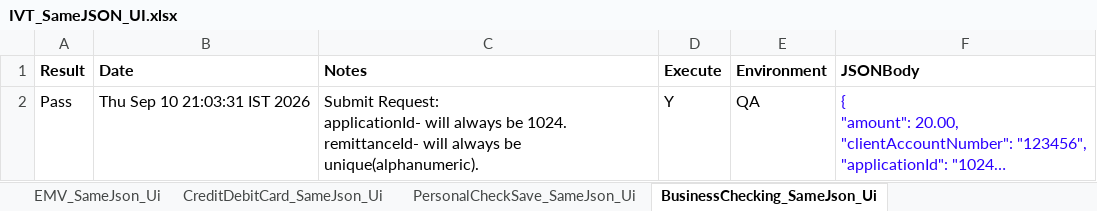
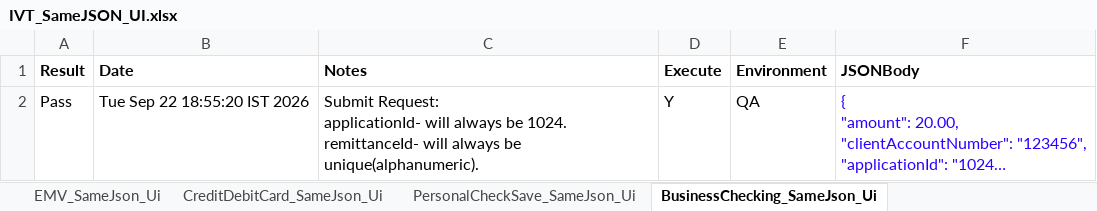
Before and after one commit to dcusend/VPS-Katalon, an Excel workbook: KatalonData/IVT/IVT_SameJSON_UI.xlsx, sheet BusinessChecking_SameJson_Ui, drawn as a sheet; long unchanged cells end in …; values as stored, in another font and other column widths than the file's, no borders; the diff names each change by its address in the sheet, - before the commit and + after, or states it on an @@ line.

```diff
--- a/KatalonData/IVT/IVT_SameJSON_UI.xlsx (sheet BusinessChecking_SameJson_Ui)
+++ b/KatalonData/IVT/IVT_SameJSON_UI.xlsx (sheet BusinessChecking_SameJson_Ui)
-B2 (Date): Thu Sep 10 21:03:31 IST 2026
+B2 (Date): Tue Sep 22 18:55:20 IST 2026
```
Also changed, not shown: sheet EMV_SameJson_Ui, sheet CreditDebitCard_SameJson_Ui, sheet PersonalCheckSave_SameJson_Ui, 22 other files.
